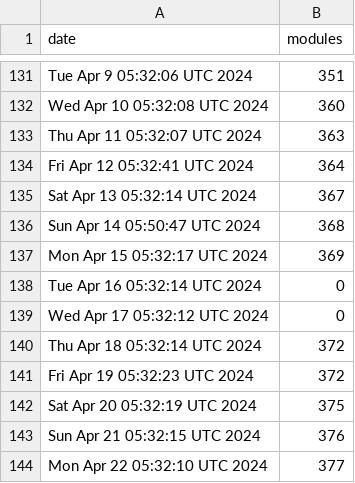
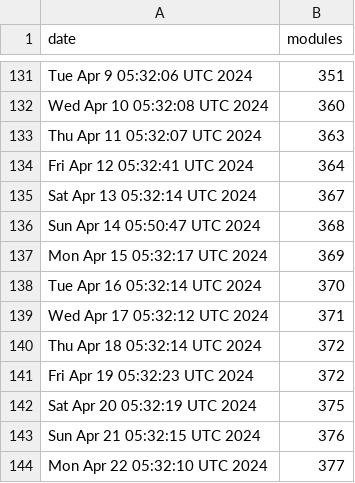
Before and after one commit to jpadams/daggerverse-stats, a CSV file: data.csv, drawn as a sheet; only a part is shown, gaps mark what is left out.

Commit message:
Update num mods data - smoothing

```diff
--- a/data.csv
+++ b/data.csv
@@ -137,4 +137,4 @@ Sun Apr 14 05:50:47 UTC 2024,368
 Mon Apr 15 05:32:17 UTC 2024,369
-Tue Apr 16 05:32:14 UTC 2024,0
-Wed Apr 17 05:32:12 UTC 2024,0
+Tue Apr 16 05:32:14 UTC 2024,370
+Wed Apr 17 05:32:12 UTC 2024,371
 Thu Apr 18 05:32:14 UTC 2024,372
```
